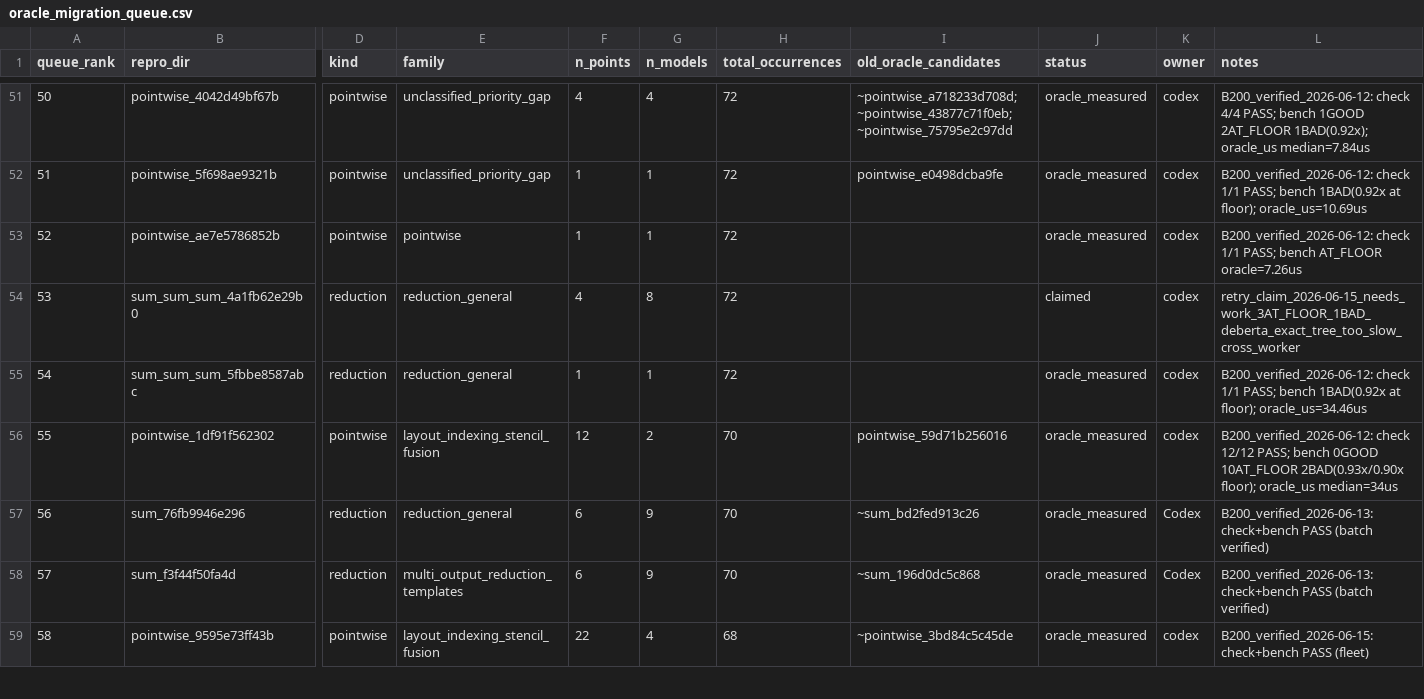
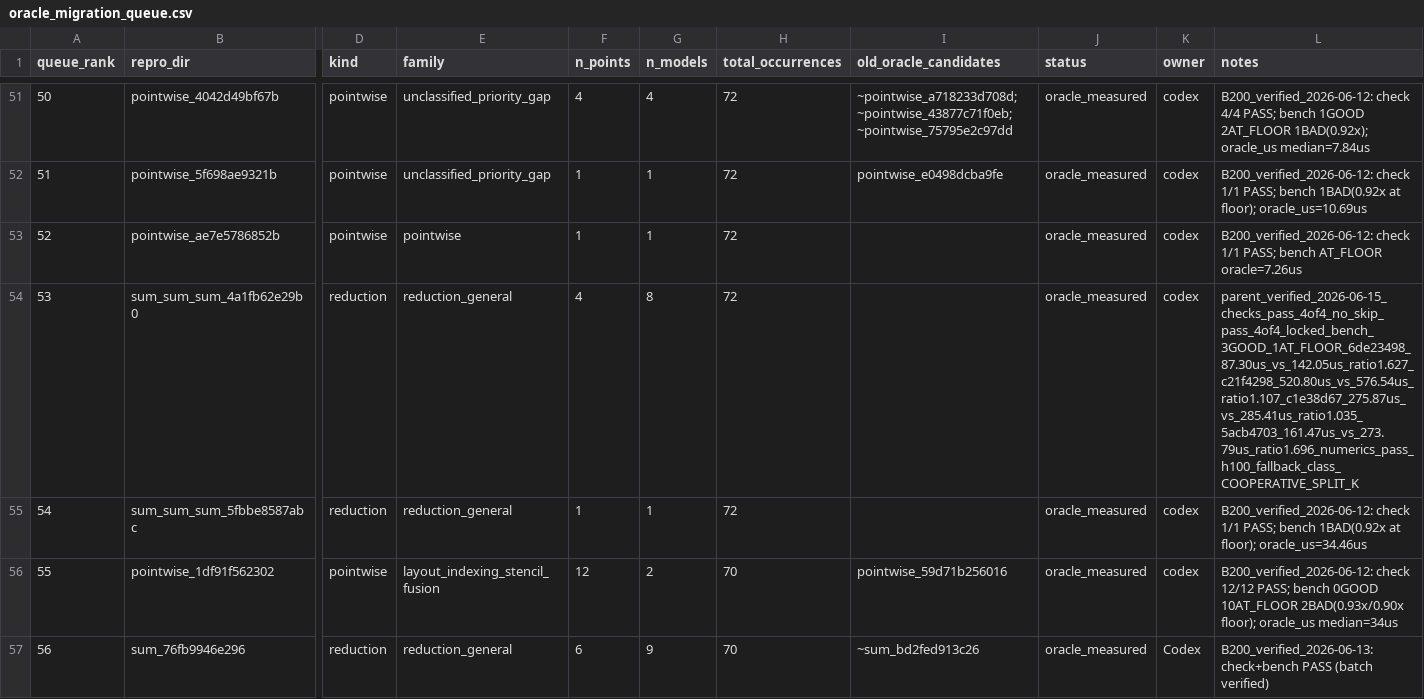
Before and after one commit to eellison/better-benchmark, a CSV file: investigation_results/oracle_migration_queue.csv, drawn as a sheet; only a part is shown, gaps mark what is left out; the shorter side is filled out with more unchanged rows; the diff covers the shown part only; the diff names each change by its address in the sheet, - before the commit and + after, or states it on an @@ line.

Commit message:
Measure rows 53 and 1281

```diff
--- a/investigation_results/oracle_migration_queue.csv
+++ b/investigation_results/oracle_migration_queue.csv
-J54 (status): claimed
+J54 (status): oracle_measured
-L54 (notes): retry_claim_2026-06-15_needs_work_3AT_FLOOR_1BAD_deberta_exact_tree_too_slow_cross_worker
+L54 (notes): parent_verified_2026-06-15_checks_pass_4of4_no_skip_pass_4of4_locked_bench_3GOOD_1AT_FLOOR_6de23498_87.30us_vs_142.05us_ratio1.627_c21f4298_520.80us_vs_576.54us_ratio1.107_c1e38d67_275.87us_vs_285.41us_ratio1.035_5acb4703_161.47us_vs_273.79us_ratio1.696_numerics_pass_h100_fallback_class_COOPERATIVE_SPLIT_K
```
Also changed, not shown: 4 edited cells elsewhere in this file, 2 other files.
